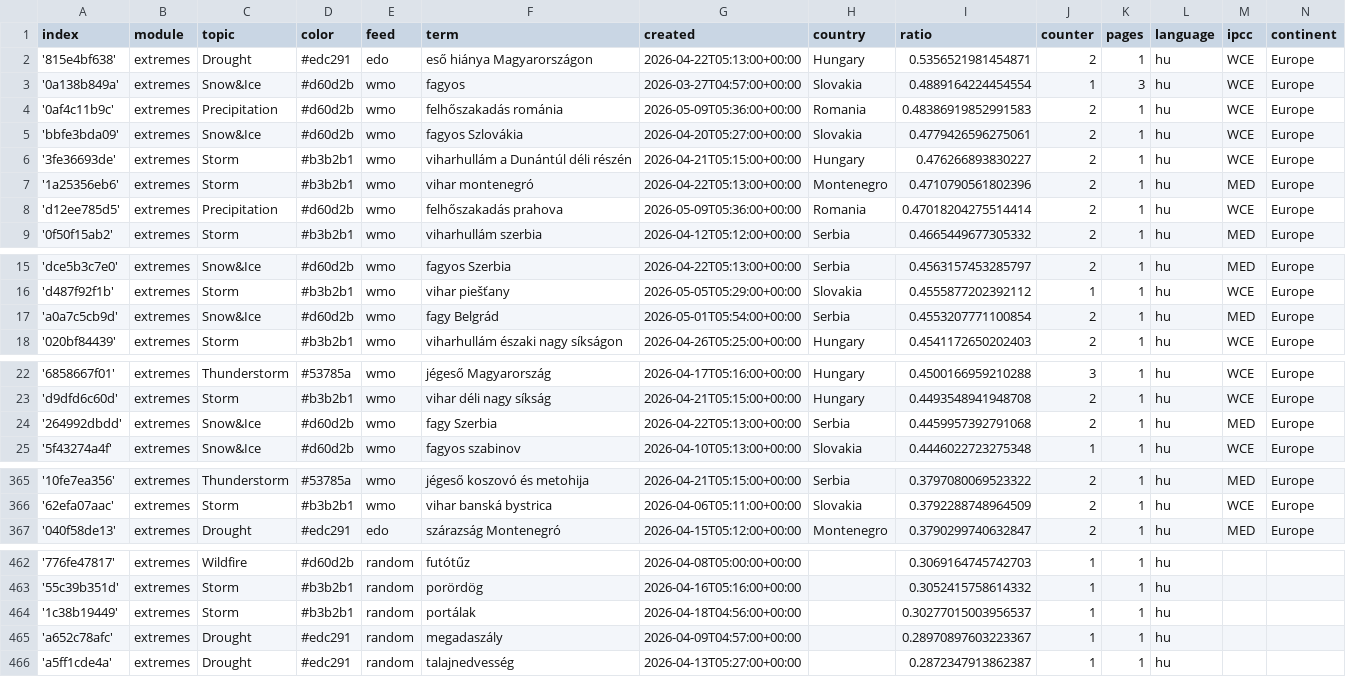
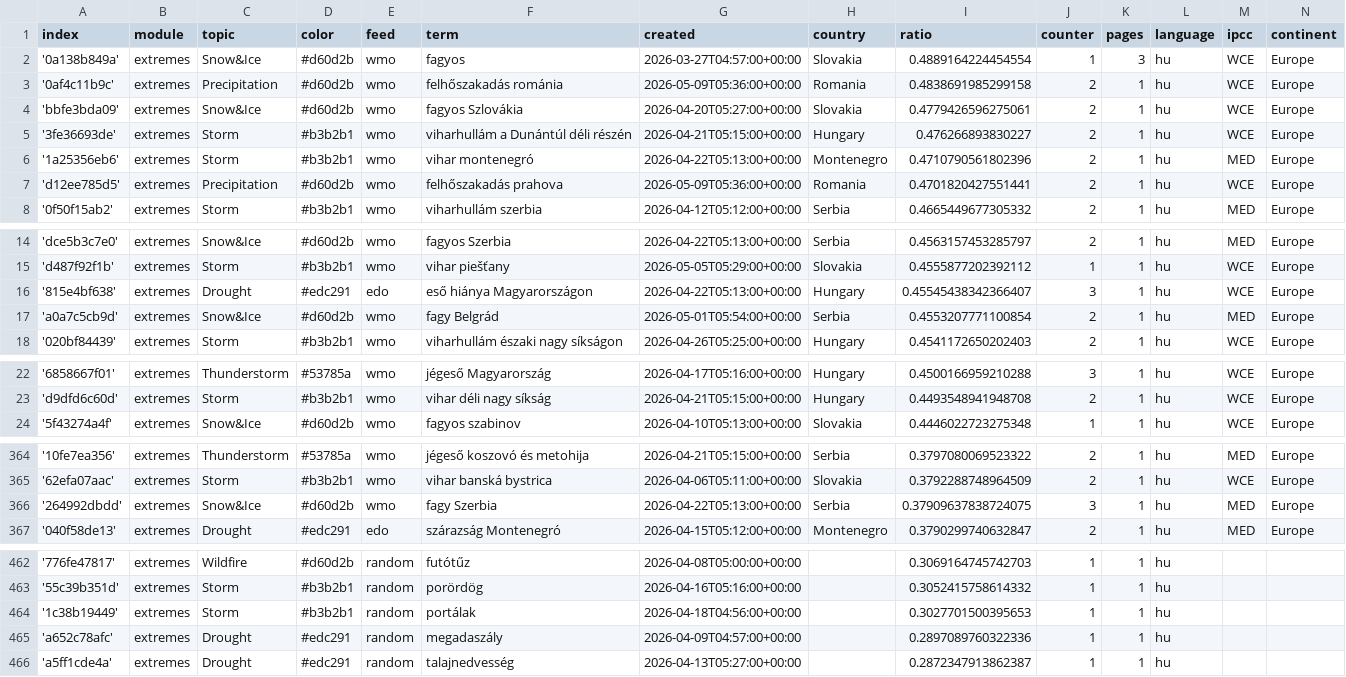
Before and after one commit to jens-news/hungarianExtremes, a CSV file: terms.csv, drawn as a sheet; only a part is shown, gaps mark what is left out.

Commit message:
Commit from GitHub Actions (harvest:0.0)

```diff
--- a/terms.csv
+++ b/terms.csv
@@ -1,5 +1,4 @@
 index,module,topic,color,feed,term,created,country,ratio,counter,pages,language,ipcc,continent
-'815e4bf638',extremes,Drought,#edc291,edo,eső hiánya Magyarországon,2026-04-22T05:13:00+00:00,Hungary,0.5356521981454871,2,1,hu,WCE,Europe
 '0a138b849a',extremes,Snow&Ice,#d60d2b,wmo,fagyos,2026-03-27T04:57:00+00:00,Slovakia,0.4889164224454554,1,3,hu,WCE,Europe
-'0af4c11b9c',extremes,Precipitation,#d60d2b,wmo,felhőszakadás románia,2026-05-09T05:36:00+00:00,Romania,0.48386919852991583,2,1,hu,WCE,Europe
+'0af4c11b9c',extremes,Precipitation,#d60d2b,wmo,felhőszakadás románia,2026-05-09T05:36:00+00:00,Romania,0.4838691985299158,2,1,hu,WCE,Europe
 'bbfe3bda09',extremes,Snow&Ice,#d60d2b,wmo,fagyos Szlovákia,2026-04-20T05:27:00+00:00,Slovakia,0.4779426596275061,2,1,hu,WCE,Europe
@@ -7,3 +6,3 @@ index,module,topic,color,feed,term,created,country,ratio,counter,pages,language,
 '1a25356eb6',extremes,Storm,#b3b2b1,wmo,vihar montenegró,2026-04-22T05:13:00+00:00,Montenegro,0.4710790561802396,2,1,hu,MED,Europe
-'d12ee785d5',extremes,Precipitation,#d60d2b,wmo,felhőszakadás prahova,2026-05-09T05:36:00+00:00,Romania,0.47018204275514414,2,1,hu,WCE,Europe
+'d12ee785d5',extremes,Precipitation,#d60d2b,wmo,felhőszakadás prahova,2026-05-09T05:36:00+00:00,Romania,0.4701820427551441,2,1,hu,WCE,Europe
 '0f50f15ab2',extremes,Storm,#b3b2b1,wmo,viharhullám szerbia,2026-04-12T05:12:00+00:00,Serbia,0.4665449677305332,2,1,hu,MED,Europe
@@ -16,2 +15,3 @@ index,module,topic,color,feed,term,created,country,ratio,counter,pages,language,
 'd487f92f1b',extremes,Storm,#b3b2b1,wmo,vihar piešťany,2026-05-05T05:29:00+00:00,Slovakia,0.4555877202392112,1,1,hu,WCE,Europe
+'815e4bf638',extremes,Drought,#edc291,edo,eső hiánya Magyarországon,2026-04-22T05:13:00+00:00,Hungary,0.45545438342366407,3,1,hu,WCE,Europe
 'a0a7c5cb9d',extremes,Snow&Ice,#d60d2b,wmo,fagy Belgrád,2026-05-01T05:54:00+00:00,Serbia,0.4553207771100854,2,1,hu,MED,Europe
@@ -23,3 +23,2 @@ index,module,topic,color,feed,term,created,country,ratio,counter,pages,language,
 'd9dfd6c60d',extremes,Storm,#b3b2b1,wmo,vihar déli nagy síkság,2026-04-21T05:15:00+00:00,Hungary,0.4493548941948708,2,1,hu,WCE,Europe
-'264992dbdd',extremes,Snow&Ice,#d60d2b,wmo,fagy Szerbia,2026-04-22T05:13:00+00:00,Serbia,0.4459957392791068,2,1,hu,MED,Europe
 '5f43274a4f',extremes,Snow&Ice,#d60d2b,wmo,fagyos szabinov,2026-04-10T05:13:00+00:00,Slovakia,0.4446022723275348,1,1,hu,WCE,Europe
@@ -366,2 +365,3 @@ index,module,topic,color,feed,term,created,country,ratio,counter,pages,language,
 '62efa07aac',extremes,Storm,#b3b2b1,wmo,vihar banská bystrica,2026-04-06T05:11:00+00:00,Slovakia,0.3792288748964509,2,1,hu,WCE,Europe
+'264992dbdd',extremes,Snow&Ice,#d60d2b,wmo,fagy Szerbia,2026-04-22T05:13:00+00:00,Serbia,0.37909637838724075,3,1,hu,MED,Europe
 '040f58de13',extremes,Drought,#edc291,edo,szárazság Montenegró,2026-04-15T05:12:00+00:00,Montenegro,0.3790299740632847,2,1,hu,MED,Europe
@@ -463,4 +463,4 @@ index,module,topic,color,feed,term,created,country,ratio,counter,pages,language,
 '55c39b351d',extremes,Storm,#b3b2b1,random,porördög,2026-04-16T05:16:00+00:00,,0.3052415758614332,1,1,hu,,
-'1c38b19449',extremes,Storm,#b3b2b1,random,portálak,2026-04-18T04:56:00+00:00,,0.30277015003956537,1,1,hu,,
-'a652c78afc',extremes,Drought,#edc291,random,megadaszály,2026-04-09T04:57:00+00:00,,0.28970897603223367,1,1,hu,,
+'1c38b19449',extremes,Storm,#b3b2b1,random,portálak,2026-04-18T04:56:00+00:00,,0.3027701500395653,1,1,hu,,
+'a652c78afc',extremes,Drought,#edc291,random,megadaszály,2026-04-09T04:57:00+00:00,,0.2897089760322336,1,1,hu,,
 'a5ff1cde4a',extremes,Drought,#edc291,random,talajnedvesség,2026-04-13T05:27:00+00:00,,0.2872347913862387,1,1,hu,,
```
